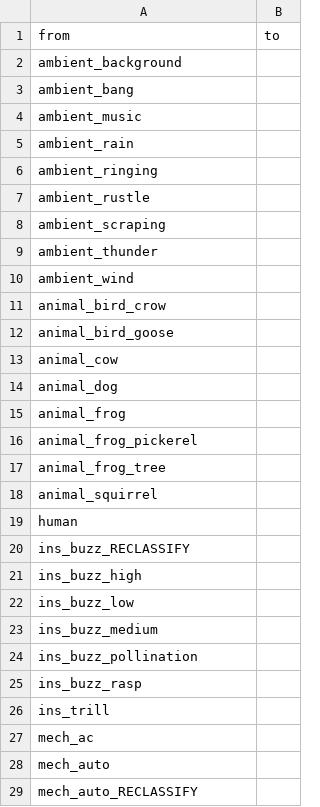
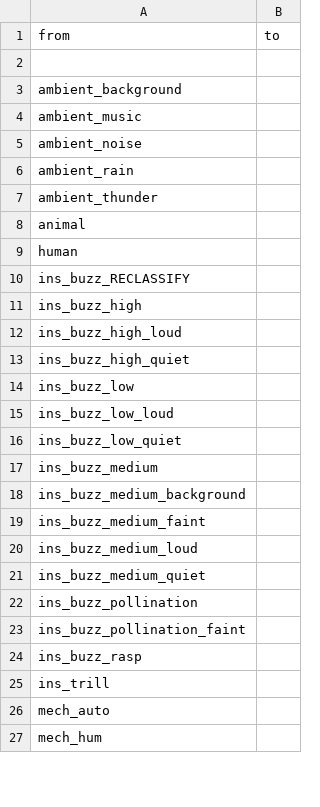
Before and after one commit to OSU-Bee-Lab/buzzdetect-training, a CSV file: 02_set/sets/medium/translations/blank.csv, drawn as a sheet; only a part is shown; the diff covers the shown part only.

```diff
--- a/02_set/sets/medium/translations/blank.csv
+++ b/02_set/sets/medium/translations/blank.csv
@@ -1,19 +1,9 @@
 "from","to"
+"",""
 "ambient_background",""
-"ambient_bang",""
 "ambient_music",""
+"ambient_noise",""
 "ambient_rain",""
-"ambient_ringing",""
-"ambient_rustle",""
-"ambient_scraping",""
 "ambient_thunder",""
-"ambient_wind",""
-"animal_bird_crow",""
-"animal_bird_goose",""
-"animal_cow",""
-"animal_dog",""
-"animal_frog",""
-"animal_frog_pickerel",""
-"animal_frog_tree",""
-"animal_squirrel",""
+"animal",""
 "human",""
@@ -21,9 +11,17 @@
 "ins_buzz_high",""
+"ins_buzz_high_loud",""
+"ins_buzz_high_quiet",""
 "ins_buzz_low",""
+"ins_buzz_low_loud",""
+"ins_buzz_low_quiet",""
 "ins_buzz_medium",""
+"ins_buzz_medium_background",""
+"ins_buzz_medium_faint",""
+"ins_buzz_medium_loud",""
+"ins_buzz_medium_quiet",""
 "ins_buzz_pollination",""
+"ins_buzz_pollination_faint",""
 "ins_buzz_rasp",""
 "ins_trill",""
-"mech_ac",""
 "mech_auto",""
-"mech_auto_RECLASSIFY",""
+"mech_hum",""
```
Also changed, not shown: 19 removed rows and 2 edited cells elsewhere in this file, 02_set/sets/medium/translations/binary.csv, 02_set/sets/medium/translations/general.csv, 4 other files.
